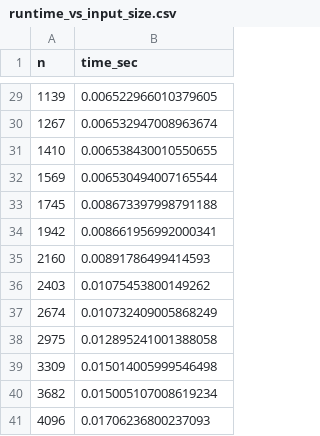
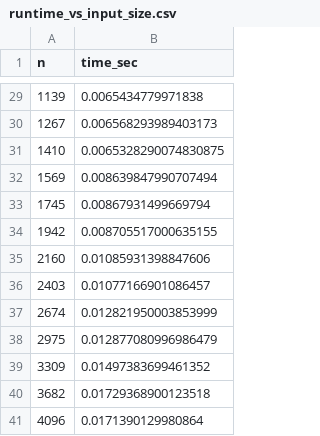
Before and after one commit to kakushipanda/DSA-Assignement2-Area-and-Topology-Preserving-Polygon-Simplification, a CSV file: benchmark/results/runtime_vs_input_size.csv, drawn as a sheet; only a part is shown, gaps mark what is left out; the diff covers the shown part only.

```diff
--- a/benchmark/results/runtime_vs_input_size.csv
+++ b/benchmark/results/runtime_vs_input_size.csv
@@ -29,13 +29,13 @@ n,time_sec
-1139,0.006522966010379605
-1267,0.006532947008963674
-1410,0.006538430010550655
-1569,0.006530494007165544
-1745,0.008673397998791188
-1942,0.008661956992000341
-2160,0.00891786499414593
-2403,0.01075453800149262
-2674,0.010732409005868249
-2975,0.012895241001388058
-3309,0.015014005999546498
-3682,0.015005107008619234
-4096,0.01706236800237093
+1139,0.0065434779971838
+1267,0.006568293989403173
+1410,0.0065328290074830875
+1569,0.008639847990707494
+1745,0.00867931499669794
+1942,0.008705517000635155
+2160,0.01085931398847606
+2403,0.01077166901086457
+2674,0.012821950003853999
+2975,0.012877080996986479
+3309,0.01497383699461352
+3682,0.01729368900123518
+4096,0.0171390129980864
```
Also changed, not shown: 27 edited cells elsewhere in this file, benchmark/results/displacement_vs_target.csv, benchmark/results/memory_vs_input_size.csv, 6 other files.
